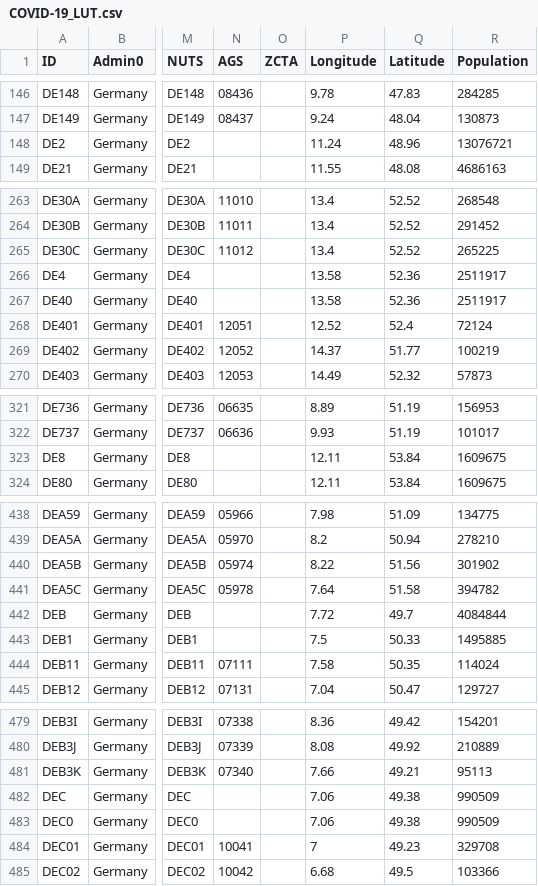
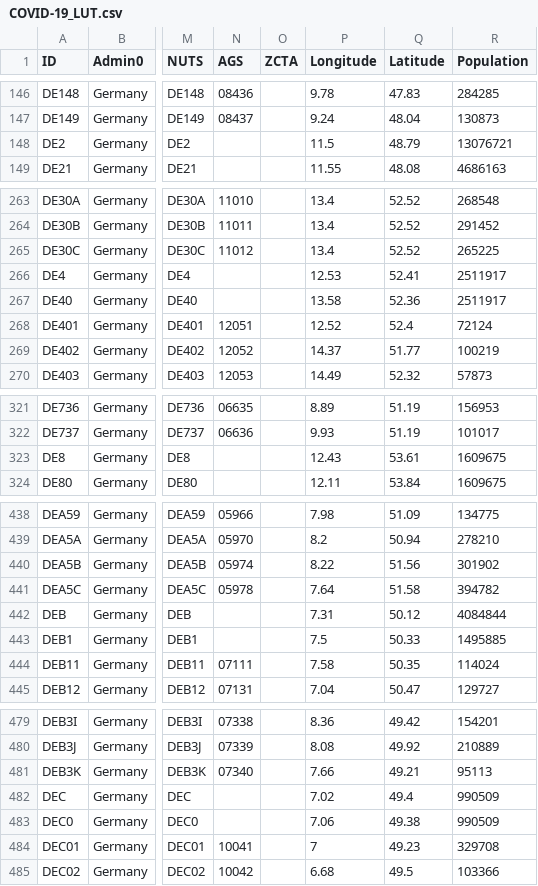
Before and after one commit to predt/COVID-20, a CSV file: COVID-19_LUT.csv, drawn as a sheet; only a part is shown, gaps mark what is left out; the diff covers the shown part only; the diff names each change by its address in the sheet, - before the commit and + after, or states it on an @@ line.

```diff
--- a/COVID-19_LUT.csv
+++ b/COVID-19_LUT.csv
-P148 (Longitude): 11.24
+P148 (Longitude): 11.5
-Q148 (Latitude): 48.96
+Q148 (Latitude): 48.79
-P266 (Longitude): 13.58
+P266 (Longitude): 12.53
-Q266 (Latitude): 52.36
+Q266 (Latitude): 52.41
-P323 (Longitude): 12.11
+P323 (Longitude): 12.43
-Q323 (Latitude): 53.84
+Q323 (Latitude): 53.61
-P442 (Longitude): 7.72
+P442 (Longitude): 7.31
-Q442 (Latitude): 49.7
+Q442 (Latitude): 50.12
-P482 (Longitude): 7.06
+P482 (Longitude): 7.02
-Q482 (Latitude): 49.38
+Q482 (Latitude): 49.4
```
Also changed, not shown: 30 edited cells elsewhere in this file, 3 other files.
